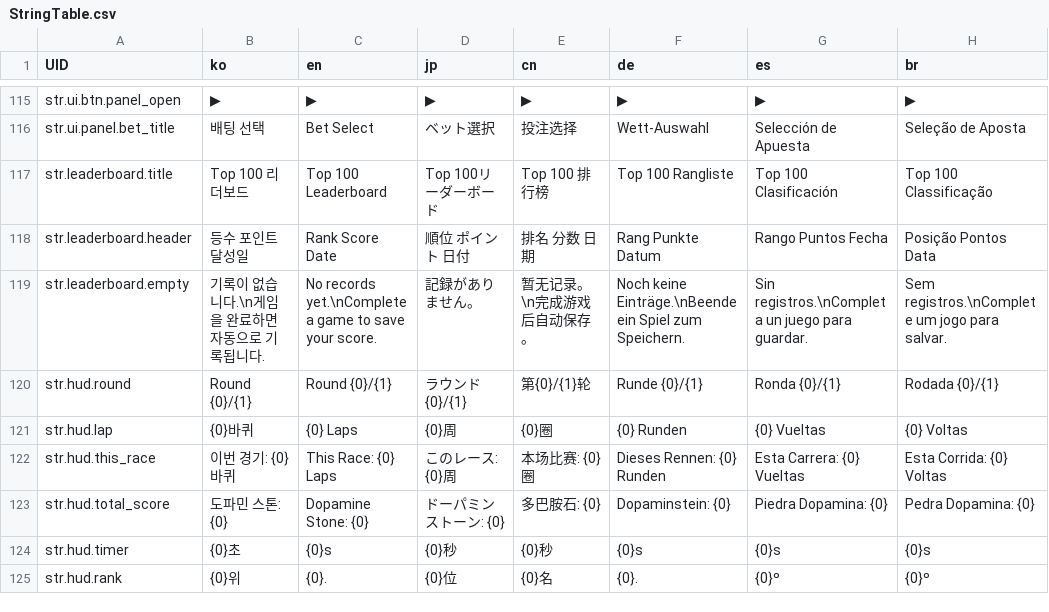
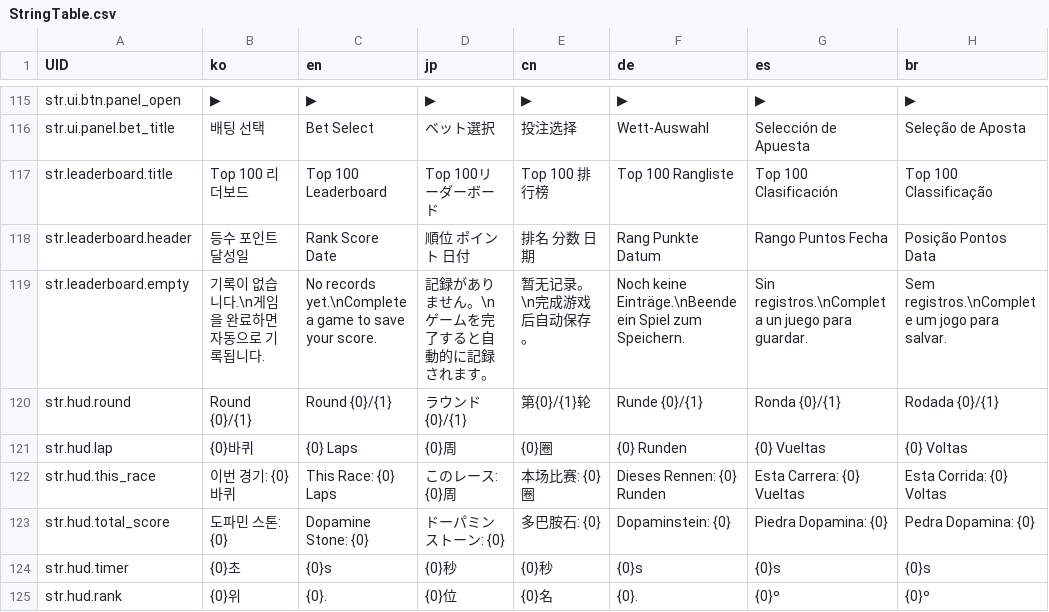
Before and after one commit to LeeJuls/DopamineRace, a CSV file: Assets/Resources/Data/StringTable.csv, drawn as a sheet; only a part is shown, gaps mark what is left out.

```diff
--- a/Assets/Resources/Data/StringTable.csv
+++ b/Assets/Resources/Data/StringTable.csv
@@ -118,3 +118,3 @@ str.leaderboard.title,Top 100 리더보드,Top 100 Leaderboard,Top 100リーダ
 str.leaderboard.header,등수  포인트  달성일,Rank  Score  Date,順位  ポイント  日付,排名  分数  日期,Rang  Punkte  Datum,Rango  Puntos  Fecha,Posição  Pontos  Data
-str.leaderboard.empty,"기록이 없습니다.\n게임을 완료하면 자동으로 기록됩니다.","No records yet.\nComplete a game to save your score.",記録がありません。,"暂无记录。\n完成游戏后自动保存。","Noch keine Einträge.\nBeende ein Spiel zum Speichern.","Sin registros.\nCompleta un juego para guardar.","Sem registros.\nComplete um jogo para salvar."
+str.leaderboard.empty,"기록이 없습니다.\n게임을 완료하면 자동으로 기록됩니다.","No records yet.\nComplete a game to save your score.","記録がありません。\nゲームを完了すると自動的に記録されます。","暂无记录。\n完成游戏后自动保存。","Noch keine Einträge.\nBeende ein Spiel zum Speichern.","Sin registros.\nCompleta un juego para guardar.","Sem registros.\nComplete um jogo para salvar."
 str.hud.round,Round {0}/{1},Round {0}/{1},ラウンド{0}/{1},第{0}/{1}轮,Runde {0}/{1},Ronda {0}/{1},Rodada {0}/{1}
```
Also changed, not shown: 2 other files.
